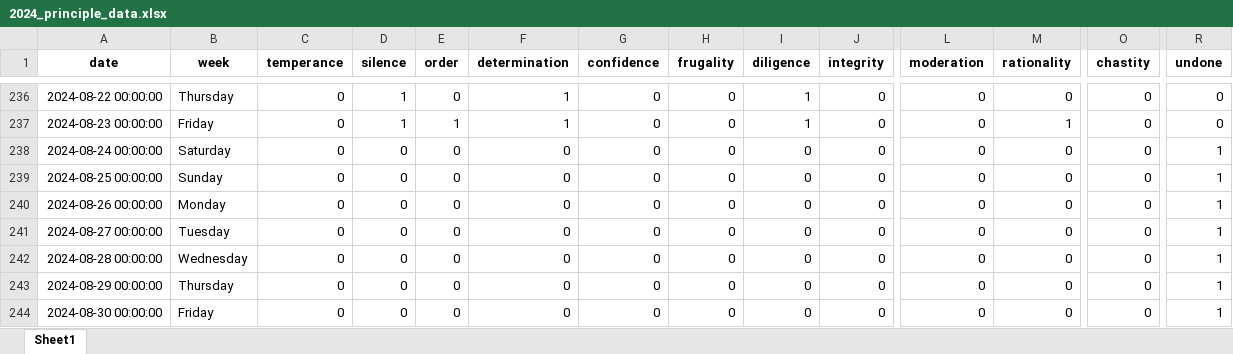
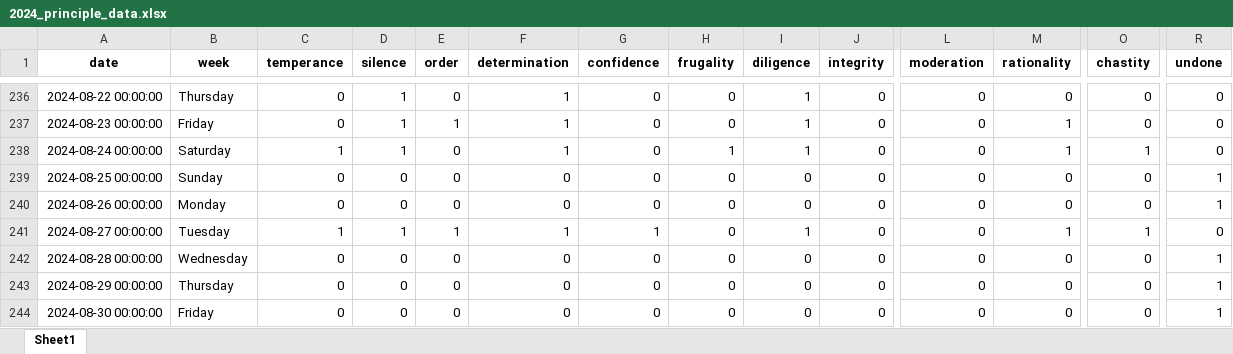
Before and after one commit to zonglin-tian/zonglin-tian.github.io, an Excel workbook: statistics/2024_principle_data.xlsx, sheet Sheet1, drawn as a sheet; only a part is shown, gaps mark what is left out; values as stored, in another font and other column widths than the file's, no borders; the diff names each change by its address in the sheet, - before the commit and + after, or states it on an @@ line.

```diff
--- a/statistics/2024_principle_data.xlsx (sheet Sheet1)
+++ b/statistics/2024_principle_data.xlsx (sheet Sheet1)
-C238 (temperance): 0
+C238 (temperance): 1
-D238 (silence): 0
+D238 (silence): 1
-F238 (determination): 0
+F238 (determination): 1
-H238 (frugality): 0
+H238 (frugality): 1
-I238 (diligence): 0
+I238 (diligence): 1
-M238 (rationality): 0
+M238 (rationality): 1
-O238 (chastity): 0
+O238 (chastity): 1
-R238 (undone): 1
+R238 (undone): 0
-C241 (temperance): 0
+C241 (temperance): 1
-D241 (silence): 0
+D241 (silence): 1
-E241 (order): 0
+E241 (order): 1
-F241 (determination): 0
+F241 (determination): 1
-G241 (confidence): 0
+G241 (confidence): 1
-I241 (diligence): 0
+I241 (diligence): 1
-M241 (rationality): 0
+M241 (rationality): 1
-O241 (chastity): 0
+O241 (chastity): 1
-R241 (undone): 1
+R241 (undone): 0
```
Also changed, not shown: statistics/2024_life_data.xlsx, 14 other files.
